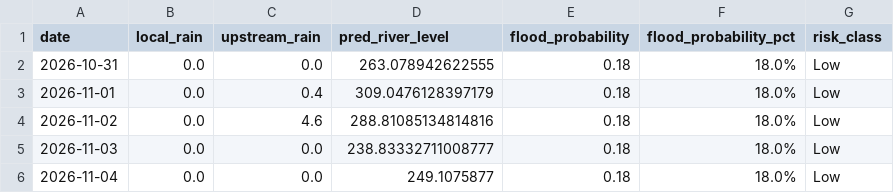
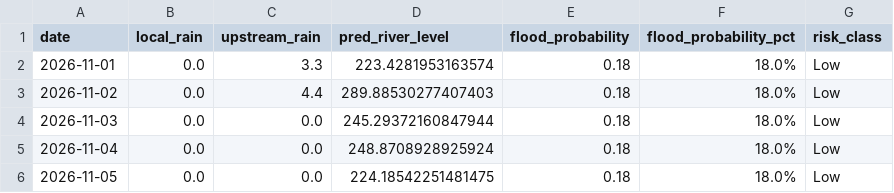
Before and after one commit to kgyb02/Matsya-Flood-detector, a CSV file: backend/flood_detector/flood_forecast.csv, drawn as a sheet.

```diff
--- a/backend/flood_detector/flood_forecast.csv
+++ b/backend/flood_detector/flood_forecast.csv
@@ -1,6 +1,6 @@
 date,local_rain,upstream_rain,pred_river_level,flood_probability,flood_probability_pct,risk_class
-2026-10-31,0.0,0.0,263.078942622555,0.18,18.0%,Low
-2026-11-01,0.0,0.4,309.0476128397179,0.18,18.0%,Low
-2026-11-02,0.0,4.6,288.81085134814816,0.18,18.0%,Low
-2026-11-03,0.0,0.0,238.83332711008777,0.18,18.0%,Low
-2026-11-04,0.0,0.0,249.1075877,0.18,18.0%,Low
+2026-11-01,0.0,3.3,223.4281953163574,0.18,18.0%,Low
+2026-11-02,0.0,4.4,289.88530277407403,0.18,18.0%,Low
+2026-11-03,0.0,0.0,245.29372160847944,0.18,18.0%,Low
+2026-11-04,0.0,0.0,248.8708928925924,0.18,18.0%,Low
+2026-11-05,0.0,0.0,224.18542251481475,0.18,18.0%,Low
```
Also changed, not shown: backend/csv_generator/flood_prediction.csv, 3 other files.
